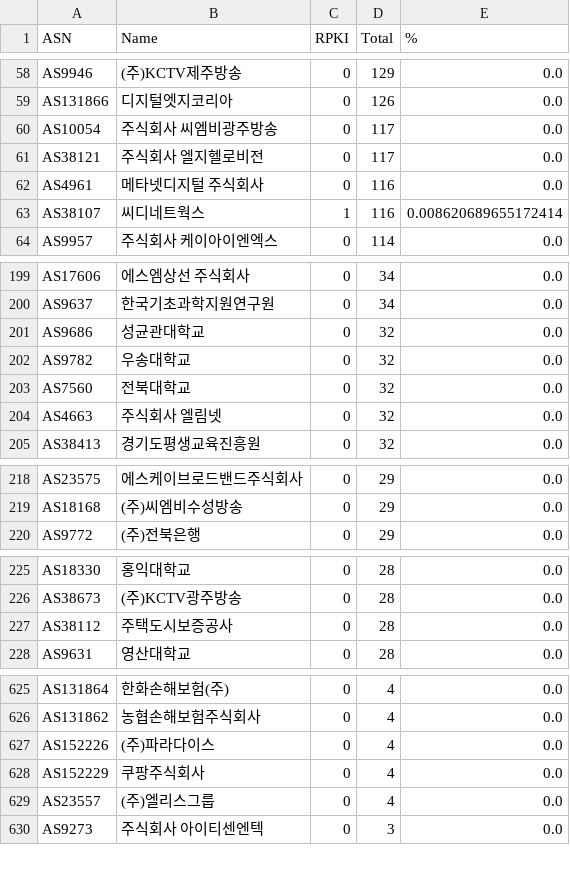
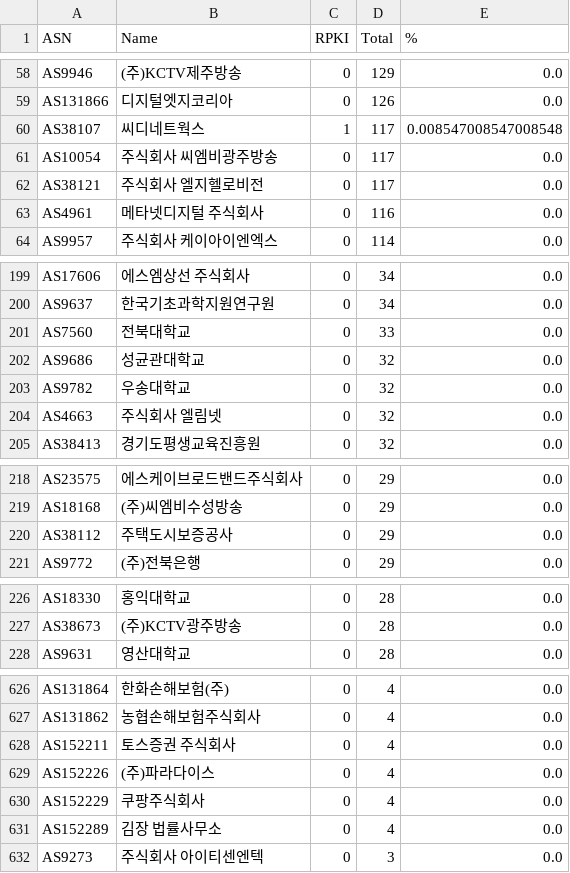
Before and after one commit to dxdxdt/rpki-tracker-kr, a CSV file: result.csv, drawn as a sheet; only a part is shown, gaps mark what is left out; the diff covers the shown part only.

Commit message:
Data snapshot commit
Signed-off-by: Snapshot Automation Bot <_@users.noreply.github.com>

```diff
--- a/result.csv
+++ b/result.csv
@@ -59,2 +59,3 @@ AS9946,(주)KCTV제주방송,0,129,0.0
 AS131866,디지털엣지코리아,0,126,0.0
+AS38107,씨디네트웍스,1,117,0.008547008547008548
 AS10054,주식회사 씨엠비광주방송,0,117,0.0
@@ -62,3 +63,2 @@ AS38121,주식회사 엘지헬로비전,0,117,0.0
 AS4961,메타넷디지털 주식회사,0,116,0.0
-AS38107,씨디네트웍스,1,116,0.008620689655172414
 AS9957,주식회사 케이아이엔엑스,0,114,0.0
@@ -200,5 +200,5 @@ AS17606,에스엠상선 주식회사,0,34,0.0
 AS9637,한국기초과학지원연구원,0,34,0.0
+AS7560,전북대학교,0,33,0.0
 AS9686,성균관대학교,0,32,0.0
 AS9782,우송대학교,0,32,0.0
-AS7560,전북대학교,0,32,0.0
 AS4663,주식회사 엘림넷,0,32,0.0
@@ -219,2 +219,3 @@ AS23575,에스케이브로드밴드주식회사,0,29,0.0
 AS18168,(주)씨엠비수성방송,0,29,0.0
+AS38112,주택도시보증공사,0,29,0.0
 AS9772,(주)전북은행,0,29,0.0
@@ -226,3 +227,2 @@ AS18330,홍익대학교,0,28,0.0
 AS38673,(주)KCTV광주방송,0,28,0.0
-AS38112,주택도시보증공사,0,28,0.0
 AS9631,영산대학교,0,28,0.0
@@ -626,5 +627,6 @@ AS131864,한화손해보험(주),0,4,0.0
 AS131862,농협손해보험주식회사,0,4,0.0
+AS152211,토스증권 주식회사,0,4,0.0
 AS152226,(주)파라다이스,0,4,0.0
 AS152229,쿠팡주식회사,0,4,0.0
-AS23557,(주)엘리스그룹,0,4,0.0
+AS152289,김장 법률사무소,0,4,0.0
 AS9273,주식회사 아이티센엔텍,0,3,0.0
```
Also changed, not shown: 2 added rows, 2 removed rows and 6 edited cells elsewhere in this file, 5 other files.
